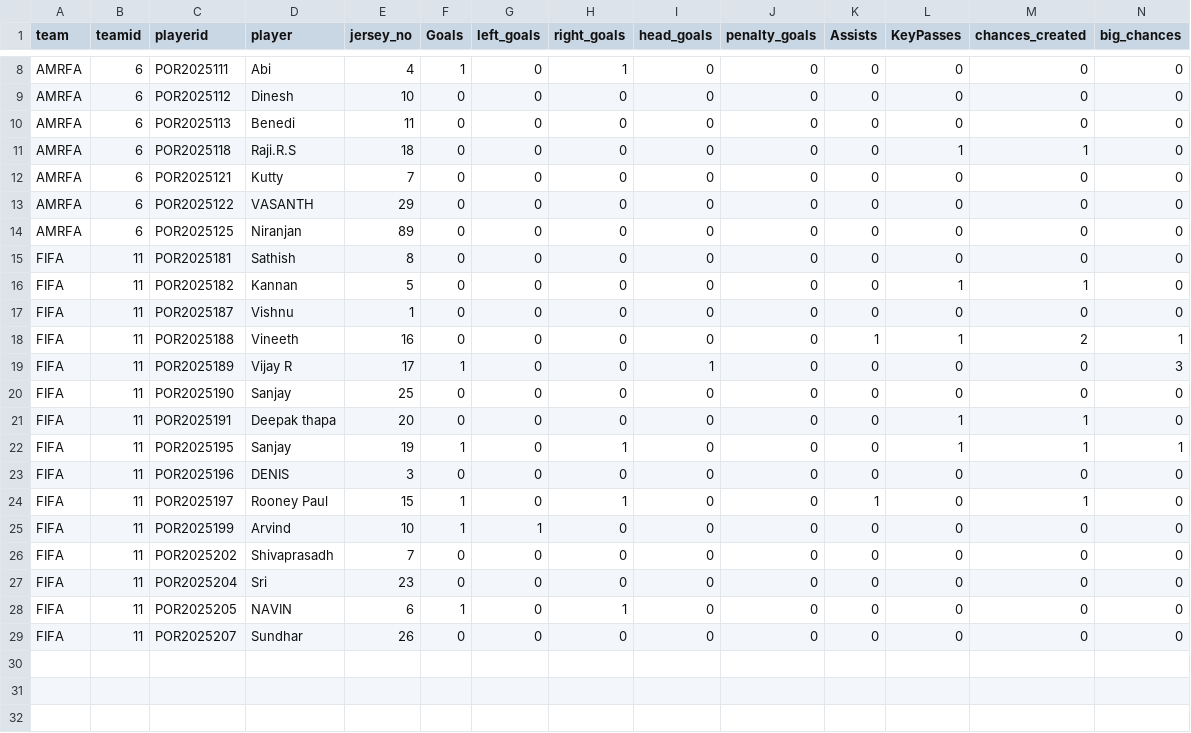
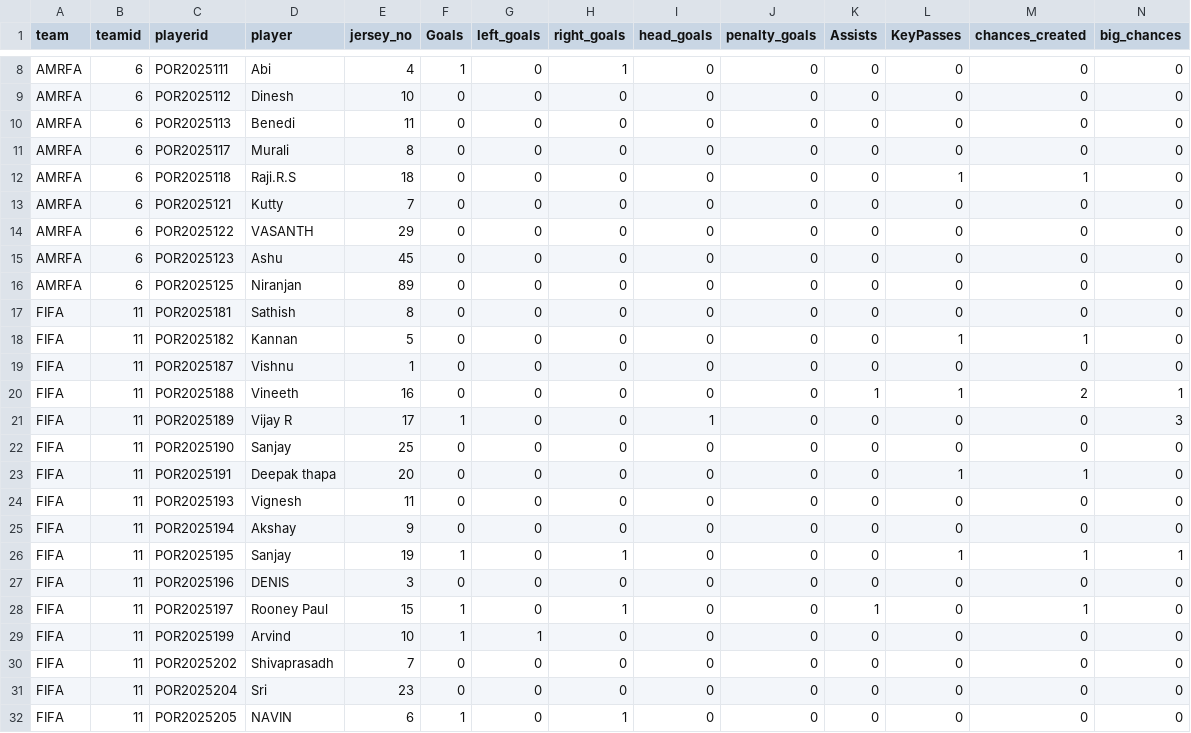
Before and after one commit to kevinxaviour/PkevS3, a CSV file: csvfiles/6.csv, drawn as a sheet; only a part is shown, gaps mark what is left out; the shorter side is filled out with more unchanged rows; rows hold the shown columns only; the diff names each change by its address in the sheet, - before the commit and + after, or states it on an @@ line.

```diff
--- a/csvfiles/6.csv
+++ b/csvfiles/6.csv
+row 11: AMRFA | 6 | POR2025117 | Murali | 8 | 0 | 0 | 0 | 0 | 0 | 0 | 0 | 0 | 0
+row 15: AMRFA | 6 | POR2025123 | Ashu | 45 | 0 | 0 | 0 | 0 | 0 | 0 | 0 | 0 | 0
+row 24: FIFA | 11 | POR2025193 | Vignesh | 11 | 0 | 0 | 0 | 0 | 0 | 0 | 0 | 0 | 0
+row 25: FIFA | 11 | POR2025194 | Akshay | 9 | 0 | 0 | 0 | 0 | 0 | 0 | 0 | 0 | 0
```
Also changed, not shown: csvfiles/10.csv, csvfiles/12.csv, 9 other files.
